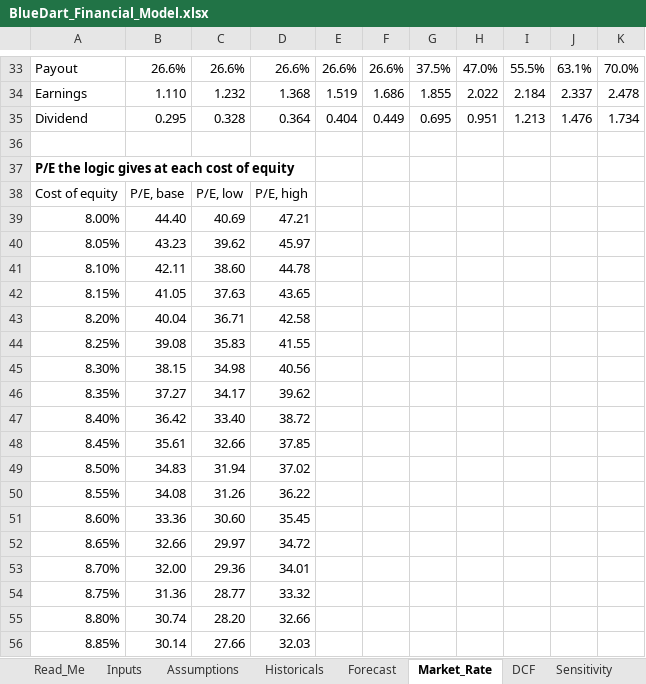
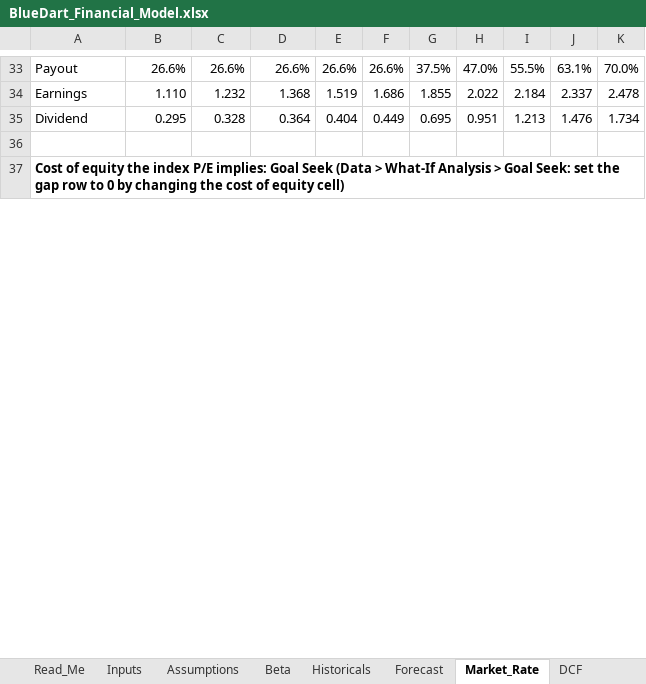
Before and after one commit to kunnjganatraa/kunnjganatraa.github.io, an Excel workbook: workings/BlueDart_Financial_Model.xlsx, sheet Market_Rate, drawn as a sheet; only a part is shown, gaps mark what is left out; values as stored, in another font and other column widths than the file's, no borders; removed rows and columns are numbered as before the commit, all else as after; the diff covers the shown part only; the diff names each change by its address in the sheet, - before the commit and + after, or states it on an @@ line.

```diff
--- a/workings/BlueDart_Financial_Model.xlsx (sheet Market_Rate)
+++ b/workings/BlueDart_Financial_Model.xlsx (sheet Market_Rate)
+sheet tab: Beta
-A37: P/E the logic gives at each cost of equity
+A37: Cost of equity the index P/E implies: Goal Seek (Data > What-If Analysis > Goal Seek: set the gap row to 0 by changing the cost of equity cell)
-row 38: Cost of equity | P/E, base | P/E, low | P/E, high
-row 39: 8.00% | 44.40 | 40.69 | 47.21
-row 40: 8.05% | 43.23 | 39.62 | 45.97
-row 41: 8.10% | 42.11 | 38.60 | 44.78
-row 42: 8.15% | 41.05 | 37.63 | 43.65
-row 43: 8.20% | 40.04 | 36.71 | 42.58
-row 44: 8.25% | 39.08 | 35.83 | 41.55
-row 45: 8.30% | 38.15 | 34.98 | 40.56
-row 46: 8.35% | 37.27 | 34.17 | 39.62
-row 47: 8.40% | 36.42 | 33.40 | 38.72
-row 48: 8.45% | 35.61 | 32.66 | 37.85
-row 49: 8.50% | 34.83 | 31.94 | 37.02
-row 50: 8.55% | 34.08 | 31.26 | 36.22
-row 51: 8.60% | 33.36 | 30.60 | 35.45
-row 52: 8.65% | 32.66 | 29.97 | 34.72
-row 53: 8.70% | 32.00 | 29.36 | 34.01
-row 54: 8.75% | 31.36 | 28.77 | 33.32
-row 55: 8.80% | 30.74 | 28.20 | 32.66
-row 56: 8.85% | 30.14 | 27.66 | 32.03
```
Also changed, not shown: 36 added rows, 17 removed rows and 162 edited cells elsewhere in this sheet, sheet DCF, sheet Reverse_DCF, sheet Scenarios, sheet Sensitivity, sheet Inputs, sheet Checks, 5 more sheets, formulas that keep their value, workings/SRF_Financial_Model.xlsx.
